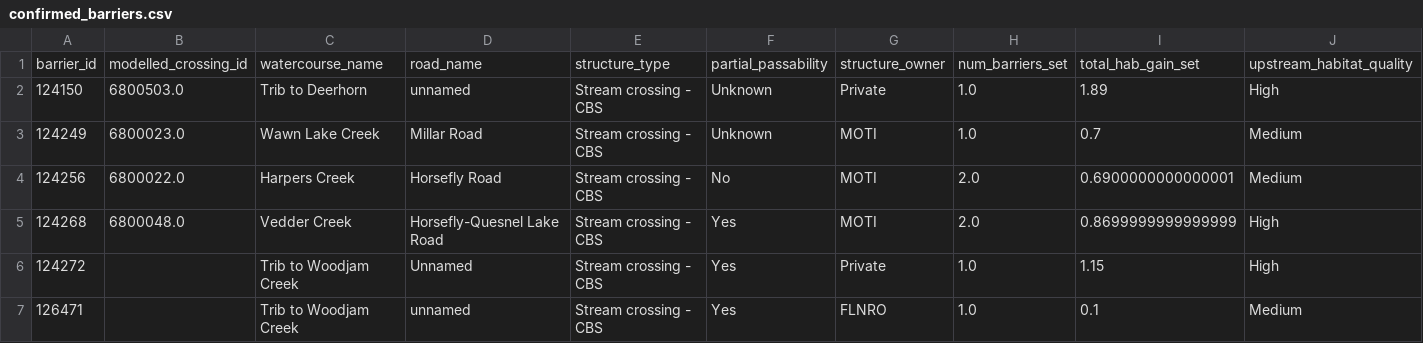
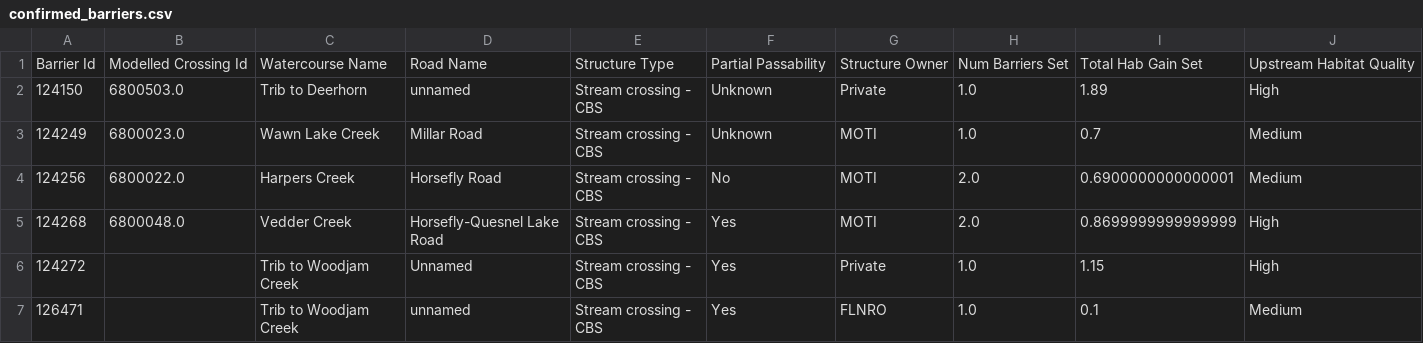
Before and after one commit to Canadian-Wildlife-Federation/horsefly-wcrp, a CSV file: content/data/confirmed_barriers.csv, drawn as a sheet; only a part is shown; removed rows and columns are numbered as before the commit, all else as after; rows hold the shown columns only; the diff names each change by its address in the sheet, - before the commit and + after, or states it on an @@ line.

```diff
--- a/content/data/confirmed_barriers.csv
+++ b/content/data/confirmed_barriers.csv
-row 1: barrier_id | modelled_crossing_id | watercourse_name | road_name | structure_type | partial_passability | structure_owner | num_barriers_set | total_hab_gain_set | upstream_habitat_quality
+row 1: Barrier Id | Modelled Crossing Id | Watercourse Name | Road Name | Structure Type | Partial Passability | Structure Owner | Num Barriers Set | Total Hab Gain Set | Upstream Habitat Quality
```
Also changed, not shown: content/data/assessed_strucDD.csv, content/data/excluded_structures.csv, 15 other files.
